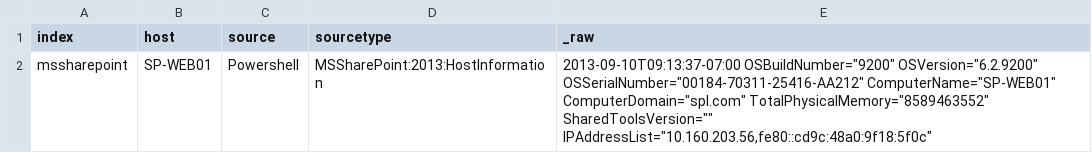
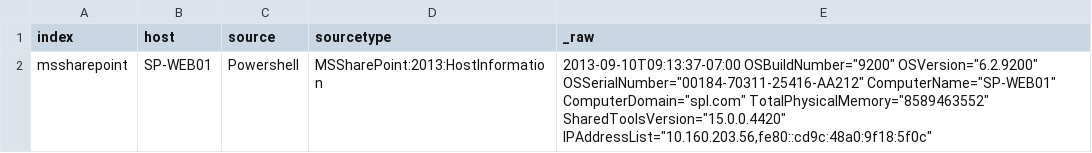
Before and after one commit to splunk/splunk-app-sharepoint, a CSV file: SA-eventgen-sharepoint/samples/sp-hourly-web01.csv, drawn as a sheet.

Commit message:
(MSSHRPT-144) Added Shared Tools version to the samples

```diff
--- a/SA-eventgen-sharepoint/samples/sp-hourly-web01.csv
+++ b/SA-eventgen-sharepoint/samples/sp-hourly-web01.csv
@@ -1,2 +1,2 @@
 index,host,source,sourcetype,"_raw"
-mssharepoint,"SP-WEB01",Powershell,"MSSharePoint:2013:HostInformation","2013-09-10T09:13:37-07:00 OSBuildNumber=""9200"" OSVersion=""6.2.9200"" OSSerialNumber=""00184-70311-25416-AA212"" ComputerName=""SP-WEB01"" ComputerDomain=""spl.com"" TotalPhysicalMemory=""8589463552"" SharedToolsVersion="""" IPAddressList=""10.160.203.56,fe80::cd9c:48a0:9f18:5f0c"""
+mssharepoint,"SP-WEB01",Powershell,"MSSharePoint:2013:HostInformation","2013-09-10T09:13:37-07:00 OSBuildNumber=""9200"" OSVersion=""6.2.9200"" OSSerialNumber=""00184-70311-25416-AA212"" ComputerName=""SP-WEB01"" ComputerDomain=""spl.com"" TotalPhysicalMemory=""8589463552"" SharedToolsVersion=""15.0.0.4420"" IPAddressList=""10.160.203.56,fe80::cd9c:48a0:9f18:5f0c"""
```
Also changed, not shown: 1 other file.
